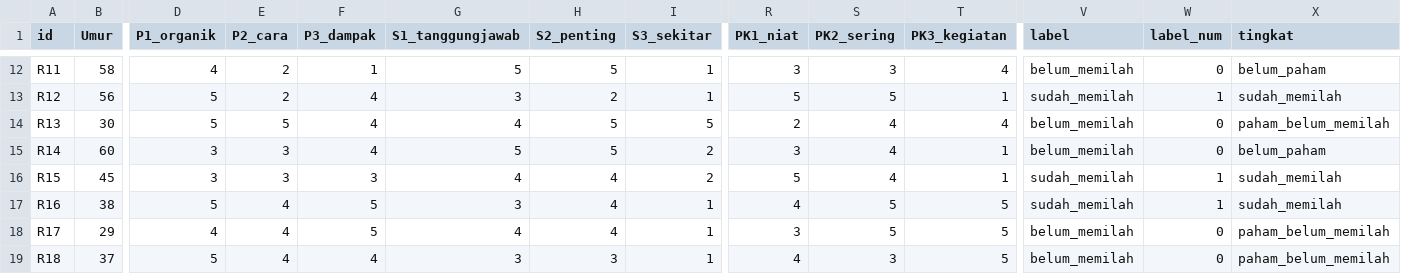
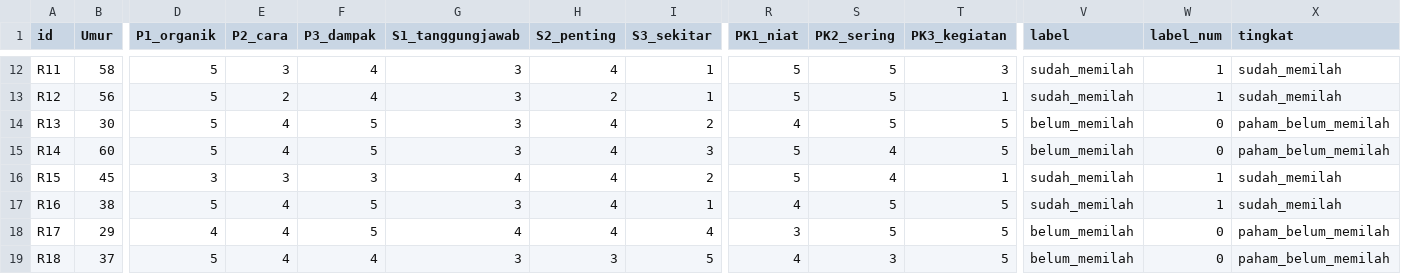
Before and after one commit to GGLeX1/MBKM-Sidowayah-2026, a CSV file: output/survei_2_labeled.csv (was output/output_05/survei_2_labeled.csv), drawn as a sheet; only a part is shown, gaps mark what is left out; the diff covers the shown part only; the diff names each change by its address in the sheet, - before the commit and + after, or states it on an @@ line.

```diff
--- a/output/output_05/survei_2_labeled.csv
+++ b/output/survei_2_labeled.csv
-D12 (P1_organik): 4
+D12 (P1_organik): 5
-E12 (P2_cara): 2
+E12 (P2_cara): 3
-F12 (P3_dampak): 1
+F12 (P3_dampak): 4
-G12 (S1_tanggungjawab): 5
+G12 (S1_tanggungjawab): 3
-H12 (S2_penting): 5
+H12 (S2_penting): 4
-R12 (PK1_niat): 3
+R12 (PK1_niat): 5
-S12 (PK2_sering): 3
+S12 (PK2_sering): 5
-T12 (PK3_kegiatan): 4
+T12 (PK3_kegiatan): 3
-V12 (label): belum_memilah
+V12 (label): sudah_memilah
-W12 (label_num): 0
+W12 (label_num): 1
-X12 (tingkat): belum_paham
+X12 (tingkat): sudah_memilah
-E14 (P2_cara): 5
+E14 (P2_cara): 4
-F14:F15 (P3_dampak): 4
+F14:F15 (P3_dampak): 5
-G14 (S1_tanggungjawab): 4
+G14 (S1_tanggungjawab): 3
-H14:H15 (S2_penting): 5
+H14:H15 (S2_penting): 4
-I14 (S3_sekitar): 5
+I14 (S3_sekitar): 2
-R14 (PK1_niat): 2
+R14 (PK1_niat): 4
-S14 (PK2_sering): 4
+S14 (PK2_sering): 5
-T14 (PK3_kegiatan): 4
+T14 (PK3_kegiatan): 5
-D15 (P1_organik): 3
+D15 (P1_organik): 5
-E15 (P2_cara): 3
+E15 (P2_cara): 4
-G15 (S1_tanggungjawab): 5
+G15 (S1_tanggungjawab): 3
-I15 (S3_sekitar): 2
+I15 (S3_sekitar): 3
-R15 (PK1_niat): 3
+R15 (PK1_niat): 5
-T15 (PK3_kegiatan): 1
+T15 (PK3_kegiatan): 5
-X15 (tingkat): belum_paham
+X15 (tingkat): paham_belum_memilah
-I18 (S3_sekitar): 1
+I18 (S3_sekitar): 4
-I19 (S3_sekitar): 1
+I19 (S3_sekitar): 5
```
Also changed, not shown: 54 edited cells elsewhere in this file, data/survei_1_raw.csv, data/survei_2_raw.csv, 39 other files.
